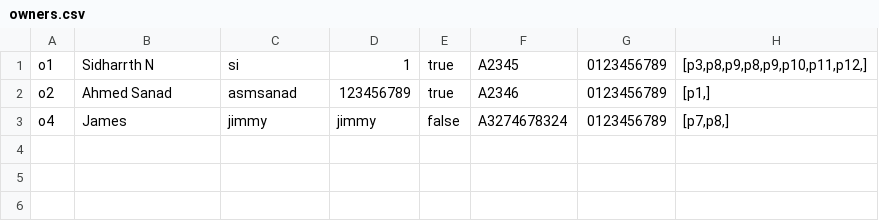
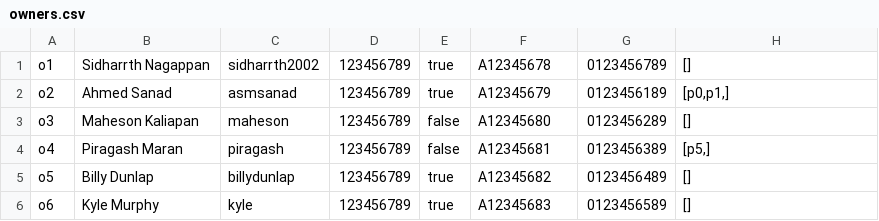
Before and after one commit to sidharrth2002/rental-management-system, a CSV file: out/production/assig/data/owners.csv, drawn as a sheet.

```diff
--- a/out/production/assig/data/owners.csv
+++ b/out/production/assig/data/owners.csv
@@ -1,3 +1,6 @@
-"o1","Sidharrth N","si","1","true","A2345","0123456789","[p3,p8,p9,p8,p9,p10,p11,p12,]"
-"o2","Ahmed Sanad","asmsanad","123456789","true","A2346","0123456789","[p1,]"
-"o4","James","jimmy","jimmy","false","A3274678324","0123456789","[p7,p8,]"
+"o1","Sidharrth Nagappan","sidharrth2002","123456789","true","A12345678","0123456789","[]"
+"o2","Ahmed Sanad","asmsanad","123456789","true","A12345679","0123456189","[p0,p1,]"
+"o3","Maheson Kaliapan","maheson","123456789","false","A12345680","0123456289","[]"
+"o4","Piragash Maran","piragash","123456789","false","A12345681","0123456389","[p5,]"
+"o5","Billy Dunlap","billydunlap","123456789","true","A12345682","0123456489","[]"
+"o6","Kyle Murphy","kyle","123456789","true","A12345683","0123456589","[]"
```
Also changed, not shown: out/production/assig/data/properties.csv, src/data/agents.csv, 25 other files.
